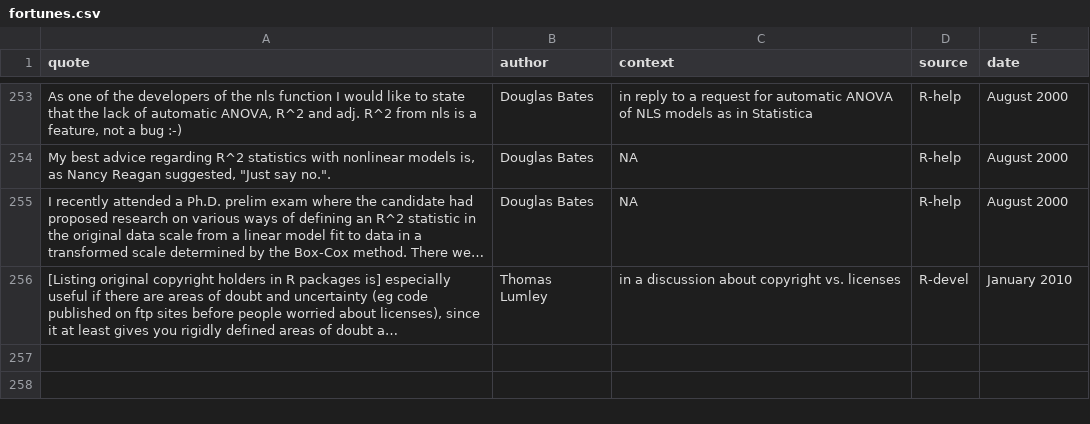
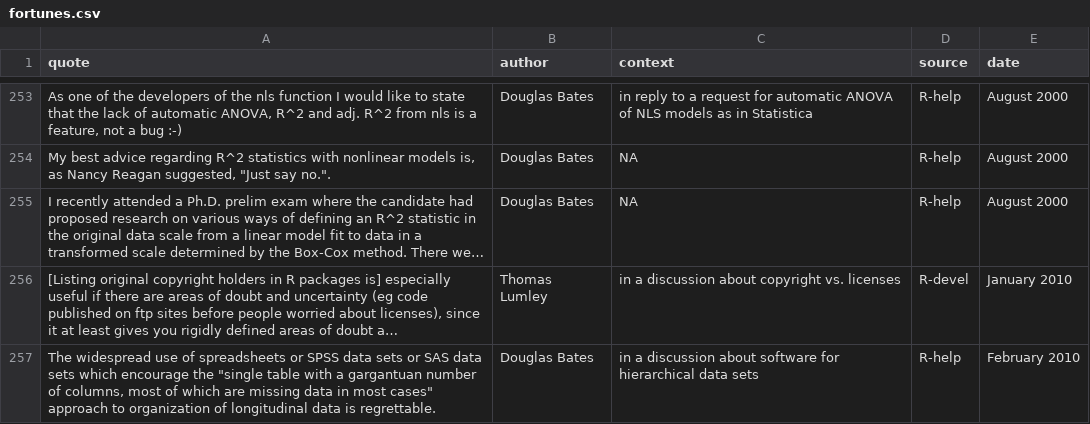
Before and after one commit to rforge/fortunes, a CSV file: pkg/inst/fortunes/fortunes.csv, drawn as a sheet; only a part is shown, gaps mark what is left out; long unchanged cells end in …; the diff names each change by its address in the sheet, - before the commit and + after, or states it on an @@ line.

Commit message:
git-svn-id: svn://svn.r-forge.r-project.org/svnroot/fortunes@281 edb9625f-4e0d-4859-8d74-9fd3b1da38cb

```diff
--- a/pkg/inst/fortunes/fortunes.csv
+++ b/pkg/inst/fortunes/fortunes.csv
+row 257: The widespread use of spreadsheets or SPSS data sets or SAS data sets which encourage the "single table with a gargantuan number of columns, most of which are missing data in most cases" approach to organization of longitudinal data is regrettable. | Douglas Bates | in a discussion about software for hierarchical data sets | R-help | February 2010
```
Also changed, not shown: 2 other files.
